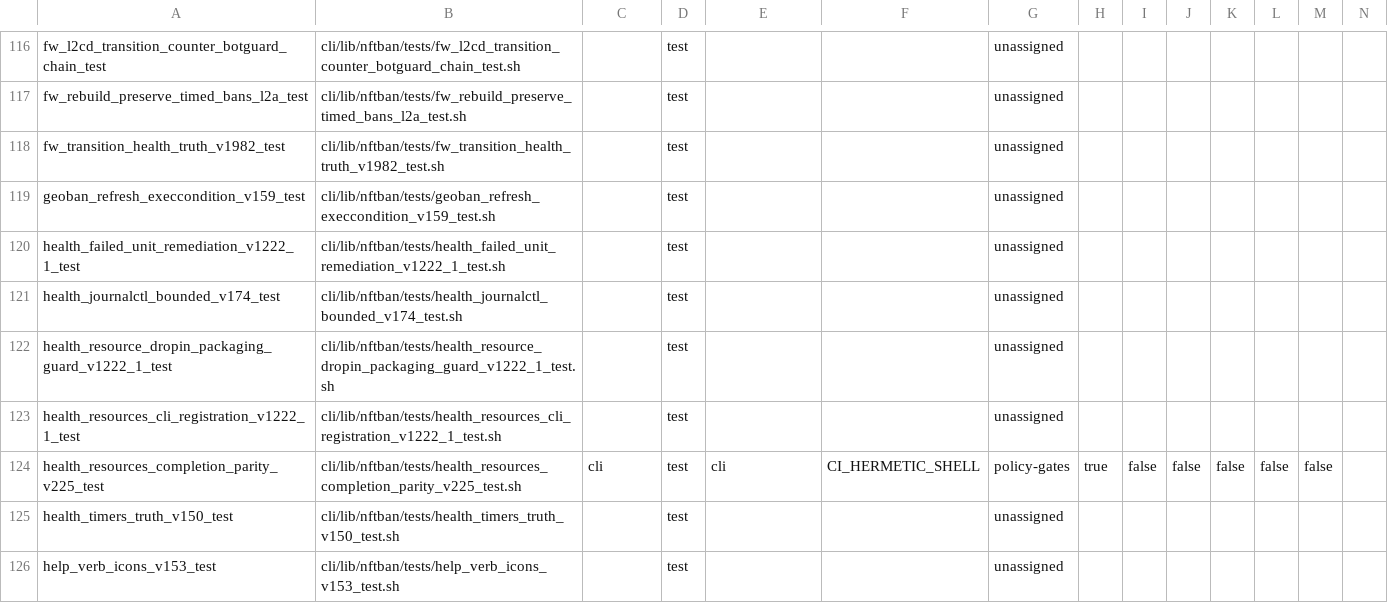
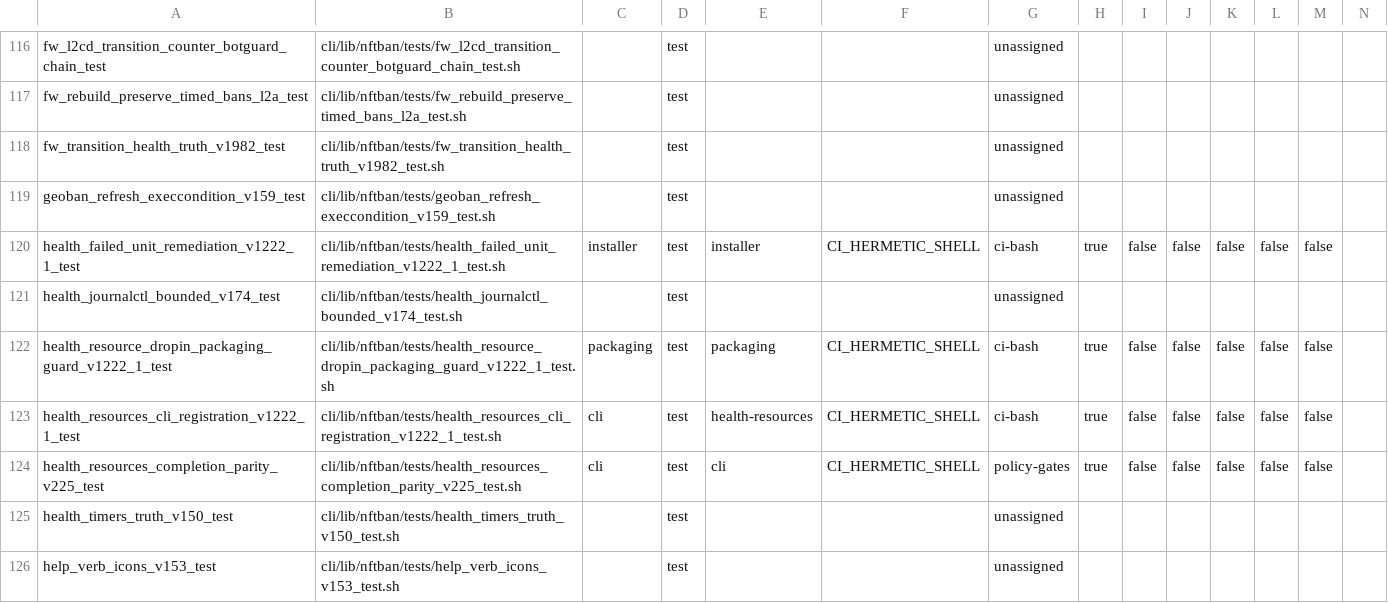
Before and after one commit to itcmsgr/nftban, a TSV file: scripts/ci/test-authority-index.tsv, drawn as a sheet; only a part is shown, gaps mark what is left out; the diff names each change by its address in the sheet, - before the commit and + after, or states it on an @@ line.

```diff
--- a/scripts/ci/test-authority-index.tsv
+++ b/scripts/ci/test-authority-index.tsv
-C120: (empty)
+C120: installer
-E120: (empty)
+E120: installer
-F120: (empty)
+F120: CI_HERMETIC_SHELL
-G120: unassigned
+G120: ci-bash
-H120: (empty)
+H120: true
-I120: (empty)
+I120: false
-J120: (empty)
+J120: false
-K120: (empty)
+K120: false
-L120: (empty)
+L120: false
-M120: (empty)
+M120: false
-C122: (empty)
+C122: packaging
-E122: (empty)
+E122: packaging
-F122:F123: (empty)
+F122:F123: CI_HERMETIC_SHELL
-G122:G123: unassigned
+G122:G123: ci-bash
-H122:H123: (empty)
+H122:H123: true
-I122:I123: (empty)
+I122:I123: false
-J122:J123: (empty)
+J122:J123: false
-K122:K123: (empty)
+K122:K123: false
-L122:L123: (empty)
+L122:L123: false
-M122:M123: (empty)
+M122:M123: false
-C123: (empty)
+C123: cli
-E123: (empty)
+E123: health-resources
```
Also changed, not shown: 3 other files.
